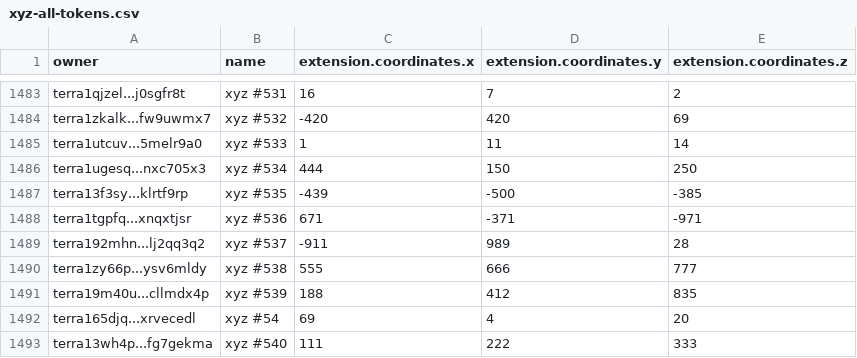
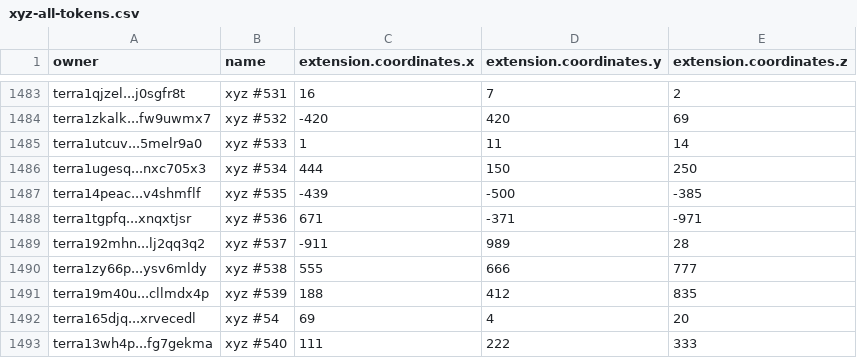
Before and after one commit to cryptoYJ/xyz-tools, a CSV file: xyz-all-tokens.csv, drawn as a sheet; only a part is shown, gaps mark what is left out.

Commit message:
update data

```diff
--- a/xyz-all-tokens.csv
+++ b/xyz-all-tokens.csv
@@ -1486,3 +1486,3 @@
 "terra1ugesq...nxc705x3","xyz #534",444,150,250
-"terra13f3sy...klrtf9rp","xyz #535",-439,-500,-385
+"terra14peac...v4shmflf","xyz #535",-439,-500,-385
 "terra1tgpfq...xnqxtjsr","xyz #536",671,-371,-971
```
Also changed, not shown: 1 other file.
